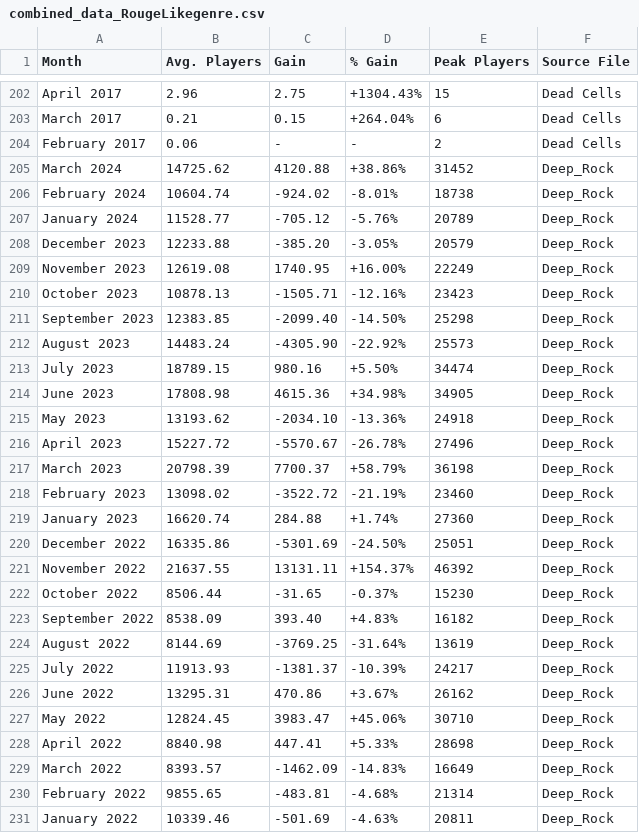
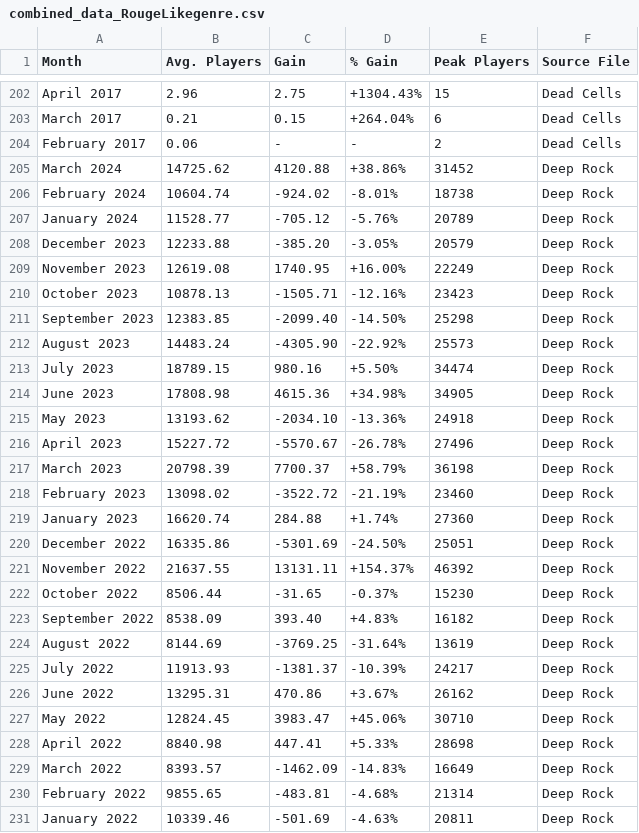
Before and after one commit to xBubonic/Interactive-Visualization, a CSV file: combined_data_RougeLikegenre.csv, drawn as a sheet; only a part is shown, gaps mark what is left out; the diff covers the shown part only.

Commit message:
Update combined_data_RougeLikegenre.csv

```diff
--- a/combined_data_RougeLikegenre.csv
+++ b/combined_data_RougeLikegenre.csv
@@ -204,28 +204,28 @@ March 2017|0.21|0.15|+264.04%|6|Dead Cells
 February 2017|0.06|-|-|2|Dead Cells
-March 2024|14725.62|4120.88|+38.86%|31452|Deep_Rock
-February 2024|10604.74|-924.02|-8.01%|18738|Deep_Rock
-January 2024|11528.77|-705.12|-5.76%|20789|Deep_Rock
-December 2023|12233.88|-385.20|-3.05%|20579|Deep_Rock
-November 2023|12619.08|1740.95|+16.00%|22249|Deep_Rock
-October 2023|10878.13|-1505.71|-12.16%|23423|Deep_Rock
-September 2023|12383.85|-2099.40|-14.50%|25298|Deep_Rock
-August 2023|14483.24|-4305.90|-22.92%|25573|Deep_Rock
-July 2023|18789.15|980.16|+5.50%|34474|Deep_Rock
-June 2023|17808.98|4615.36|+34.98%|34905|Deep_Rock
-May 2023|13193.62|-2034.10|-13.36%|24918|Deep_Rock
-April 2023|15227.72|-5570.67|-26.78%|27496|Deep_Rock
-March 2023|20798.39|7700.37|+58.79%|36198|Deep_Rock
-February 2023|13098.02|-3522.72|-21.19%|23460|Deep_Rock
-January 2023|16620.74|284.88|+1.74%|27360|Deep_Rock
-December 2022|16335.86|-5301.69|-24.50%|25051|Deep_Rock
-November 2022|21637.55|13131.11|+154.37%|46392|Deep_Rock
-October 2022|8506.44|-31.65|-0.37%|15230|Deep_Rock
-September 2022|8538.09|393.40|+4.83%|16182|Deep_Rock
-August 2022|8144.69|-3769.25|-31.64%|13619|Deep_Rock
-July 2022|11913.93|-1381.37|-10.39%|24217|Deep_Rock
-June 2022|13295.31|470.86|+3.67%|26162|Deep_Rock
-May 2022|12824.45|3983.47|+45.06%|30710|Deep_Rock
-April 2022|8840.98|447.41|+5.33%|28698|Deep_Rock
-March 2022|8393.57|-1462.09|-14.83%|16649|Deep_Rock
-February 2022|9855.65|-483.81|-4.68%|21314|Deep_Rock
-January 2022|10339.46|-501.69|-4.63%|20811|Deep_Rock
+March 2024|14725.62|4120.88|+38.86%|31452|Deep Rock
+February 2024|10604.74|-924.02|-8.01%|18738|Deep Rock
+January 2024|11528.77|-705.12|-5.76%|20789|Deep Rock
+December 2023|12233.88|-385.20|-3.05%|20579|Deep Rock
+November 2023|12619.08|1740.95|+16.00%|22249|Deep Rock
+October 2023|10878.13|-1505.71|-12.16%|23423|Deep Rock
+September 2023|12383.85|-2099.40|-14.50%|25298|Deep Rock
+August 2023|14483.24|-4305.90|-22.92%|25573|Deep Rock
+July 2023|18789.15|980.16|+5.50%|34474|Deep Rock
+June 2023|17808.98|4615.36|+34.98%|34905|Deep Rock
+May 2023|13193.62|-2034.10|-13.36%|24918|Deep Rock
+April 2023|15227.72|-5570.67|-26.78%|27496|Deep Rock
+March 2023|20798.39|7700.37|+58.79%|36198|Deep Rock
+February 2023|13098.02|-3522.72|-21.19%|23460|Deep Rock
+January 2023|16620.74|284.88|+1.74%|27360|Deep Rock
+December 2022|16335.86|-5301.69|-24.50%|25051|Deep Rock
+November 2022|21637.55|13131.11|+154.37%|46392|Deep Rock
+October 2022|8506.44|-31.65|-0.37%|15230|Deep Rock
+September 2022|8538.09|393.40|+4.83%|16182|Deep Rock
+August 2022|8144.69|-3769.25|-31.64%|13619|Deep Rock
+July 2022|11913.93|-1381.37|-10.39%|24217|Deep Rock
+June 2022|13295.31|470.86|+3.67%|26162|Deep Rock
+May 2022|12824.45|3983.47|+45.06%|30710|Deep Rock
+April 2022|8840.98|447.41|+5.33%|28698|Deep Rock
+March 2022|8393.57|-1462.09|-14.83%|16649|Deep Rock
+February 2022|9855.65|-483.81|-4.68%|21314|Deep Rock
+January 2022|10339.46|-501.69|-4.63%|20811|Deep Rock
```
Also changed, not shown: 61 edited cells elsewhere in this file.
